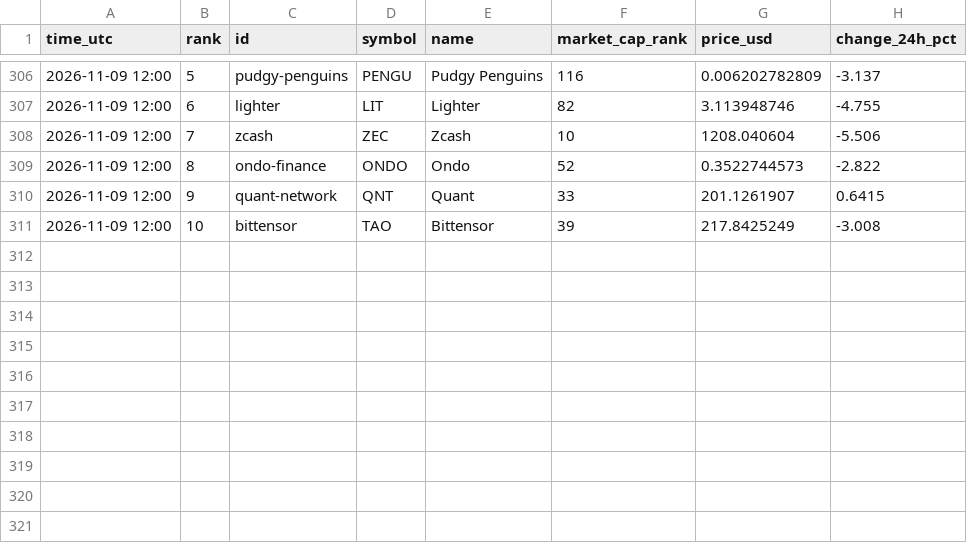
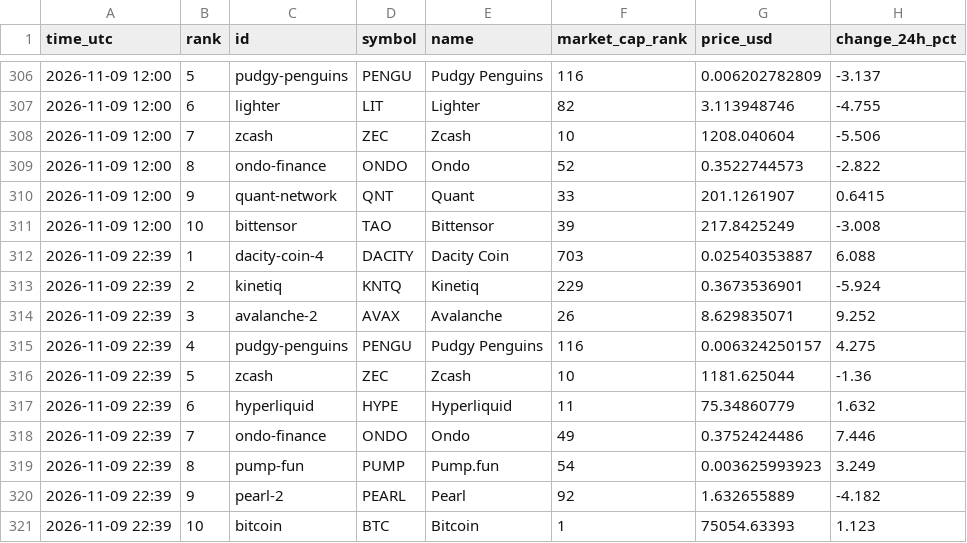
Before and after one commit to FlameSovereign/Cryptocurrency, a CSV file: data/trending.csv, drawn as a sheet; only a part is shown, gaps mark what is left out; the diff names each change by its address in the sheet, - before the commit and + after, or states it on an @@ line.

```diff
--- a/data/trending.csv
+++ b/data/trending.csv
+row 312: 2026-11-09 22:39 | 1 | dacity-coin-4 | DACITY | Dacity Coin | 703 | 0.02540353887 | 6.088
+row 313: 2026-11-09 22:39 | 2 | kinetiq | KNTQ | Kinetiq | 229 | 0.3673536901 | -5.924
+row 314: 2026-11-09 22:39 | 3 | avalanche-2 | AVAX | Avalanche | 26 | 8.629835071 | 9.252
+row 315: 2026-11-09 22:39 | 4 | pudgy-penguins | PENGU | Pudgy Penguins | 116 | 0.006324250157 | 4.275
+row 316: 2026-11-09 22:39 | 5 | zcash | ZEC | Zcash | 10 | 1181.625044 | -1.36
+row 317: 2026-11-09 22:39 | 6 | hyperliquid | HYPE | Hyperliquid | 11 | 75.34860779 | 1.632
+row 318: 2026-11-09 22:39 | 7 | ondo-finance | ONDO | Ondo | 49 | 0.3752424486 | 7.446
+row 319: 2026-11-09 22:39 | 8 | pump-fun | PUMP | Pump.fun | 54 | 0.003625993923 | 3.249
+row 320: 2026-11-09 22:39 | 9 | pearl-2 | PEARL | Pearl | 92 | 1.632655889 | -4.182
+row 321: 2026-11-09 22:39 | 10 | bitcoin | BTC | Bitcoin | 1 | 75054.63393 | 1.123
```
Also changed, not shown: data/gate_movers.csv, data/stock_tokens.csv.
